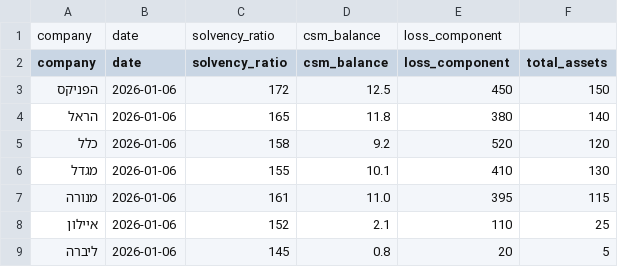
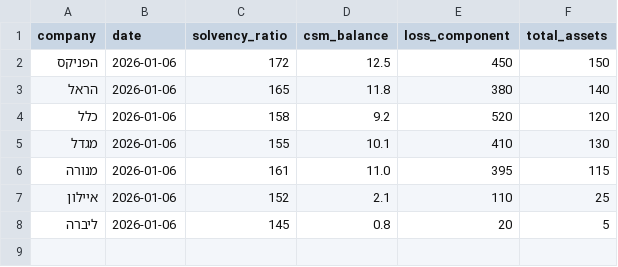
Before and after one commit to ttom500-hash/isr-insight-pro, a CSV file: data/database.csv, drawn as a sheet; the diff names each change by its address in the sheet, - before the commit and + after, or states it on an @@ line.

Commit message:
Update database.csv

```diff
--- a/data/database.csv
+++ b/data/database.csv
-row 1: company | date | solvency_ratio | csm_balance | loss_component
```
